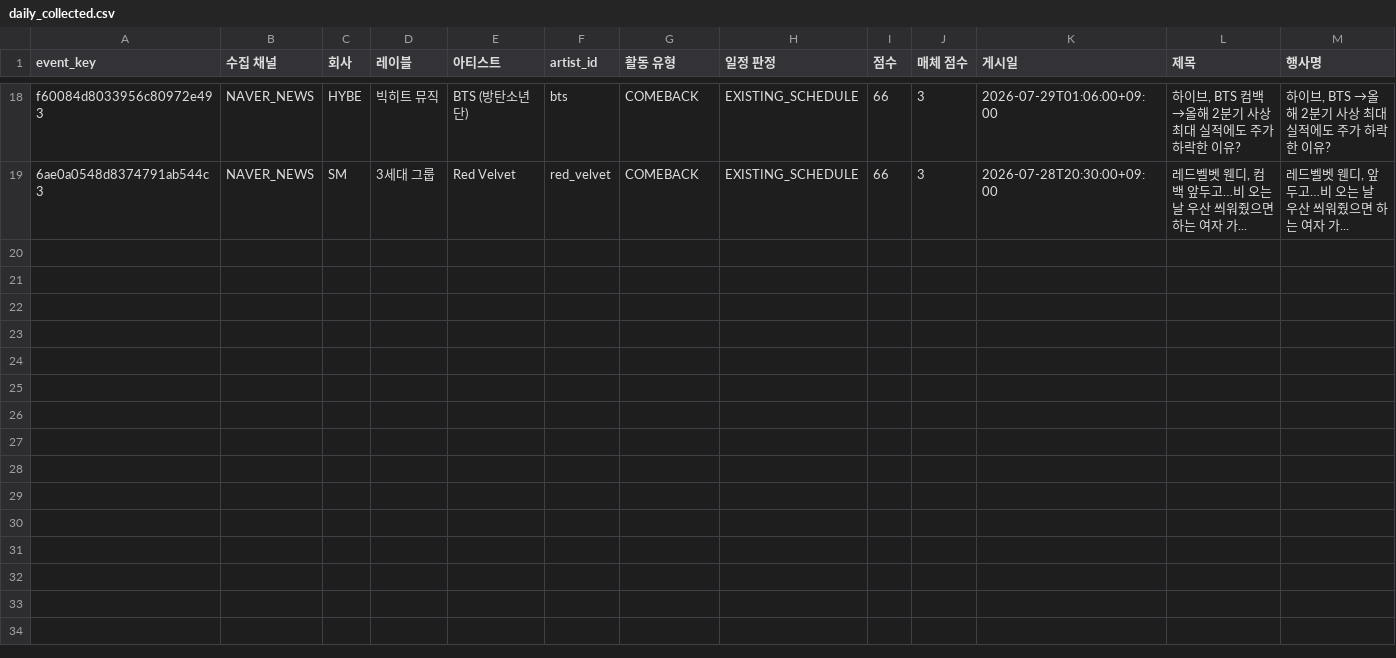
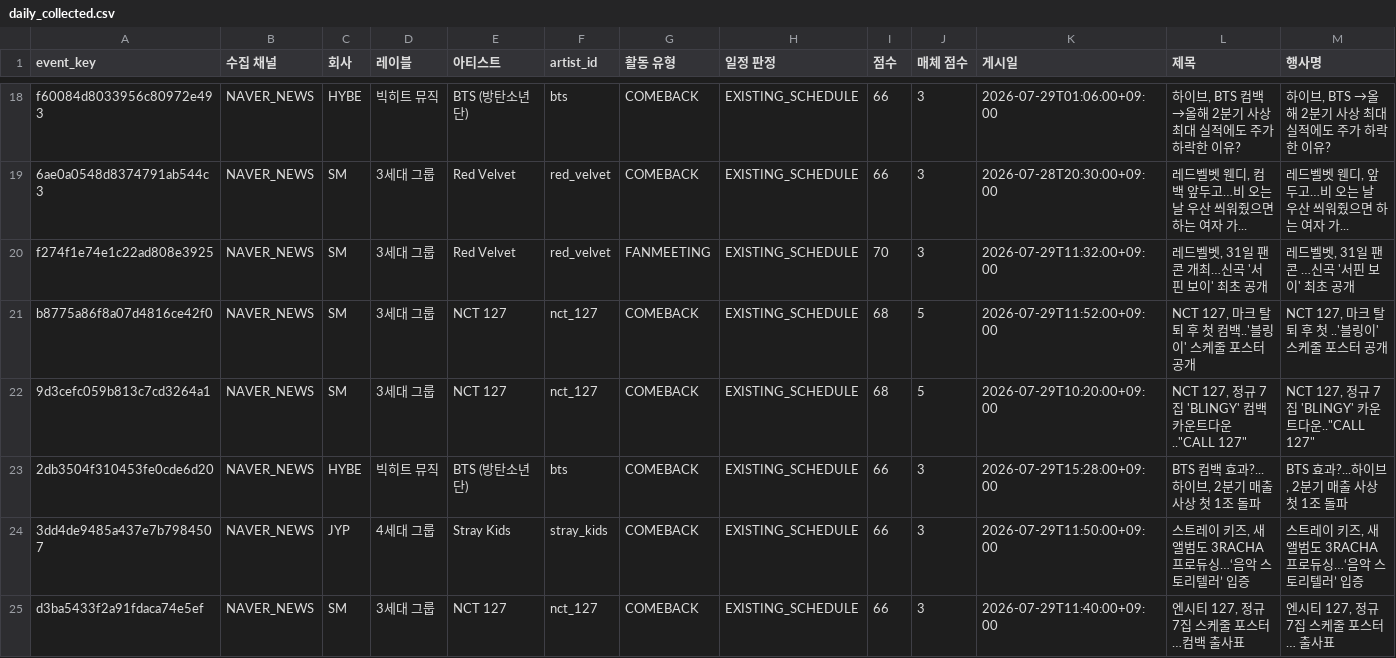
Before and after one commit to Jayjayredick/kpop-activity-calendar, a CSV file: data/daily_collected.csv, drawn as a sheet; only a part is shown, gaps mark what is left out; rows hold the shown columns only; the diff names each change by its address in the sheet, - before the commit and + after, or states it on an @@ line.

```diff
--- a/data/daily_collected.csv
+++ b/data/daily_collected.csv
+row 20: f274f1e74e1c22ad808e3925 | NAVER_NEWS | SM | 3세대 그룹 | Red Velvet | red_velvet | FANMEETING | EXISTING_SCHEDULE | 70 | 3 | 2026-07-29T11:32:00+09:00 | 레드벨벳, 31일 팬콘 개최…신곡 '서핀 보이' 최초 공개 | 레드벨벳, 31일 팬콘 …신곡 '서핀 보이' 최초 공개
+row 21: b8775a86f8a07d4816ce42f0 | NAVER_NEWS | SM | 3세대 그룹 | NCT 127 | nct_127 | COMEBACK | EXISTING_SCHEDULE | 68 | 5 | 2026-07-29T11:52:00+09:00 | NCT 127, 마크 탈퇴 후 첫 컴백..'블링이' 스케줄 포스터 공개 | NCT 127, 마크 탈퇴 후 첫 ..'블링이' 스케줄 포스터 공개
+row 22: 9d3cefc059b813c7cd3264a1 | NAVER_NEWS | SM | 3세대 그룹 | NCT 127 | nct_127 | COMEBACK | EXISTING_SCHEDULE | 68 | 5 | 2026-07-29T10:20:00+09:00 | NCT 127, 정규 7집 'BLINGY' 컴백 카운트다운.."CALL 127" | NCT 127, 정규 7집 'BLINGY' 카운트다운.."CALL 127"
+row 23: 2db3504f310453fe0cde6d20 | NAVER_NEWS | HYBE | 빅히트 뮤직 | BTS (방탄소년단) | bts | COMEBACK | EXISTING_SCHEDULE | 66 | 3 | 2026-07-29T15:28:00+09:00 | BTS 컴백 효과?...하이브, 2분기 매출 사상 첫 1조 돌파 | BTS 효과?...하이브, 2분기 매출 사상 첫 1조 돌파
+row 24: 3dd4de9485a437e7b7984507 | NAVER_NEWS | JYP | 4세대 그룹 | Stray Kids | stray_kids | COMEBACK | EXISTING_SCHEDULE | 66 | 3 | 2026-07-29T11:50:00+09:00 | 스트레이 키즈, 새 앨범도 3RACHA 프로듀싱…‘음악 스토리텔러’ 입증 | 스트레이 키즈, 새 앨범도 3RACHA 프로듀싱…‘음악 스토리텔러’ 입증
+row 25: d3ba5433f2a91fdaca74e5ef | NAVER_NEWS | SM | 3세대 그룹 | NCT 127 | nct_127 | COMEBACK | EXISTING_SCHEDULE | 66 | 3 | 2026-07-29T11:40:00+09:00 | 엔시티 127, 정규 7집 스케줄 포스터…컴백 출사표 | 엔시티 127, 정규 7집 스케줄 포스터… 출사표
```
Also changed, not shown: data/events_history.csv, 1 other file.
